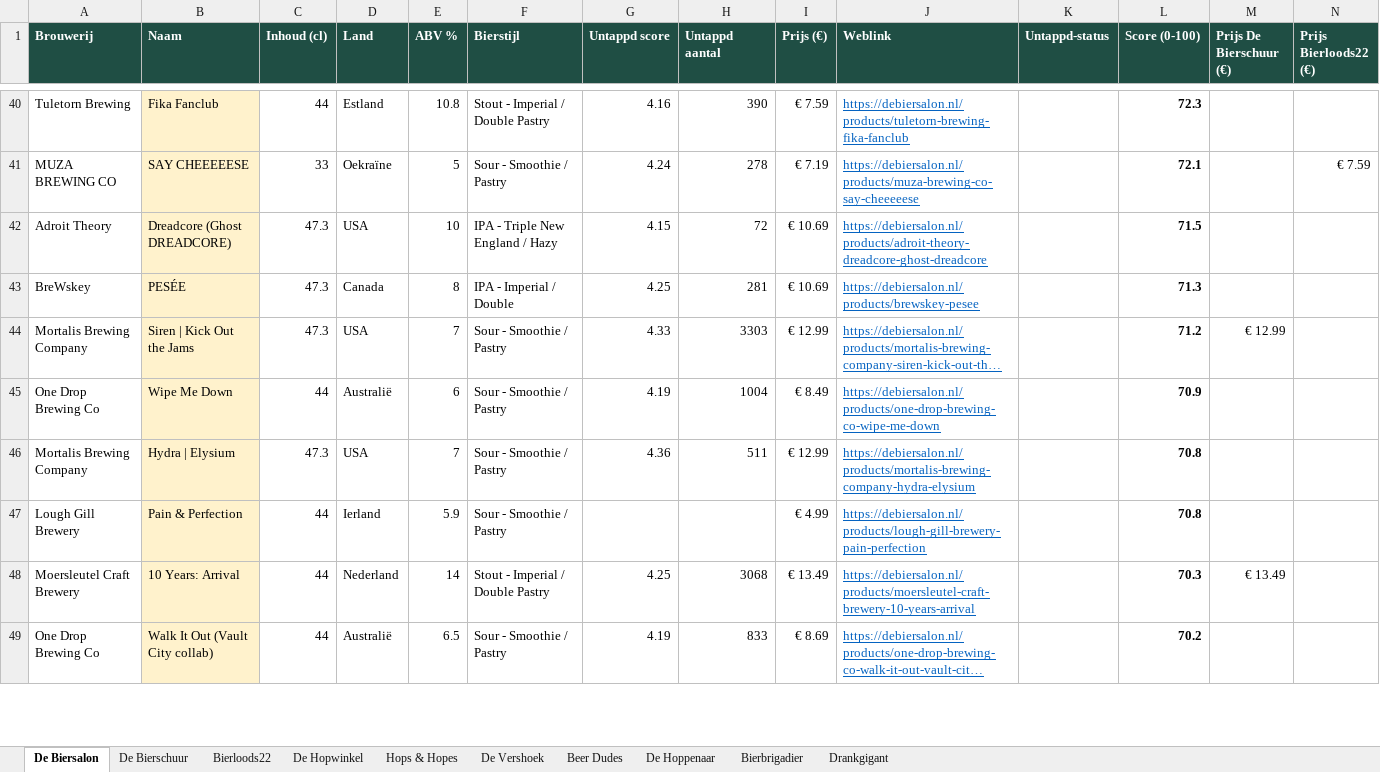
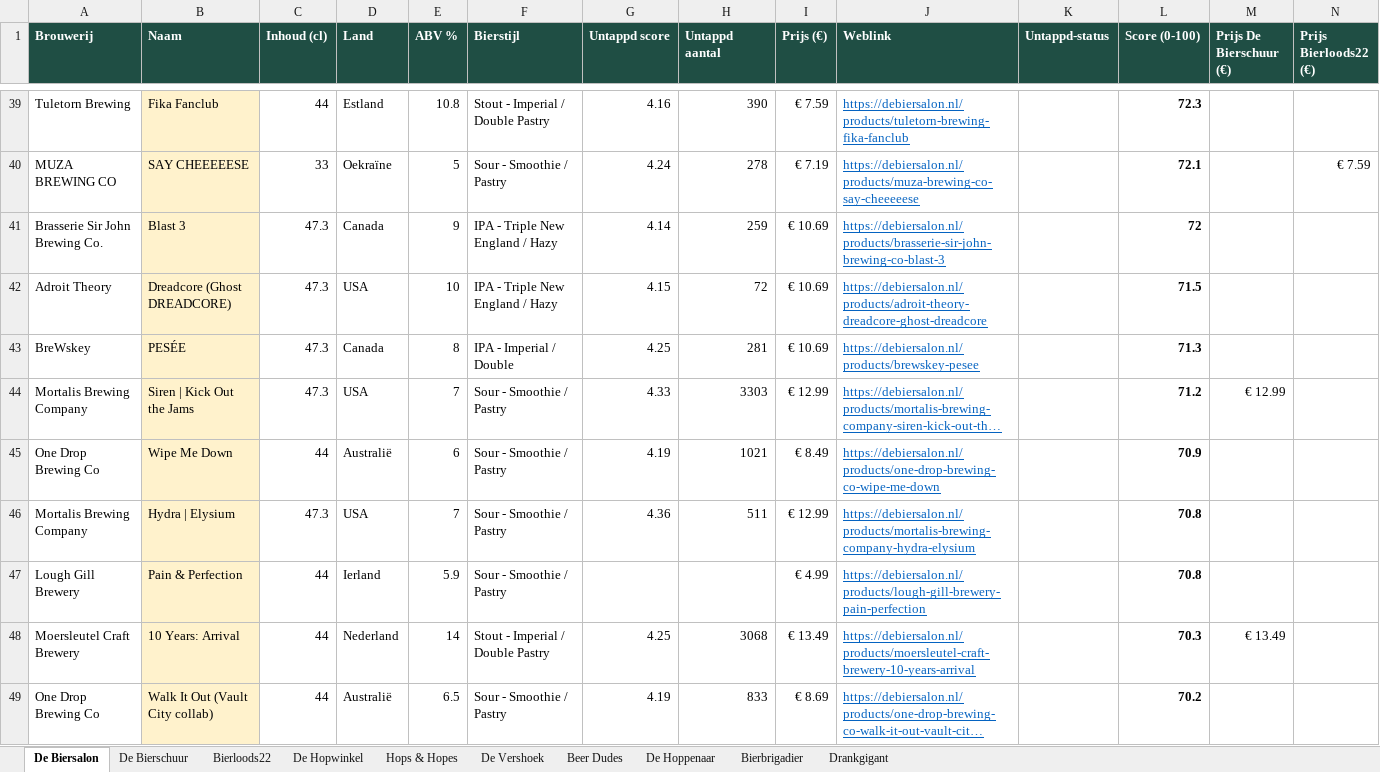
Before and after one commit to RdG-Bier/DeBierScraper, an Excel workbook: docs/bieroverzicht.xlsx, sheet De Biersalon, drawn as a sheet; only a part is shown, gaps mark what is left out; long unchanged cells end in …; values as stored, in another font and other column widths than the file's, no borders; conditional formats not drawn; rows hold the shown columns only; the diff covers the shown part only; the diff names each change by its address in the sheet, - before the commit and + after, or states it on an @@ line.

```diff
--- a/docs/bieroverzicht.xlsx (sheet De Biersalon)
+++ b/docs/bieroverzicht.xlsx (sheet De Biersalon)
+row 41: Brasserie Sir John Brewing Co. | Blast 3 | 47.3 | Canada | 9 | IPA - Triple New England / Hazy | 4.14 | 259 | € 10.69 | https://debiersalon.nl/products/brasserie-sir-john-brewing-co-blast-3 |  | 72
-H45 (Untappd aantal): 1004
+H45 (Untappd aantal): 1021
```
Also changed, not shown: 62 added rows, 69 removed rows and 118 edited cells elsewhere in this sheet, sheet Hops & Hopes, sheet De Hoppenaar, sheet Bierloods22, sheet De Vershoek, sheet De Bierschuur, sheet Bierbrigadier, 3 more sheets, 32 other files.
